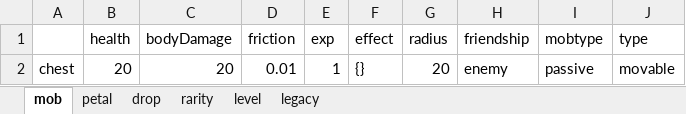
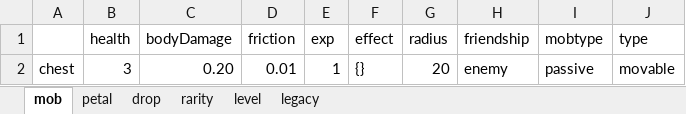
Before and after one commit to FelixYu2021202/newmicrocosm, an Excel workbook: data/test.xlsx, sheet mob, drawn as a sheet; values as stored, in another font and other column widths than the file's, no borders; the diff names each change by its address in the sheet, - before the commit and + after, or states it on an @@ line.

```diff
--- a/data/test.xlsx (sheet mob)
+++ b/data/test.xlsx (sheet mob)
-B2 (health): 20
+B2 (health): 3
-C2 (bodyDamage): 20
+C2 (bodyDamage): 0.20
```
Also changed, not shown: sheet level, 10 other files.
